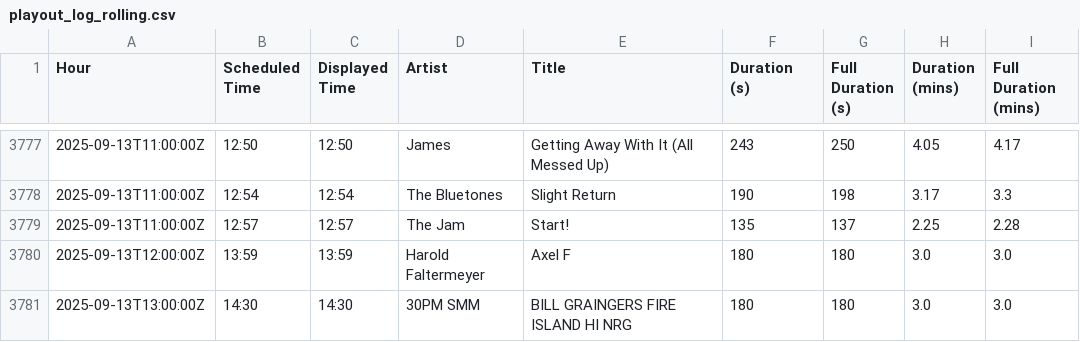
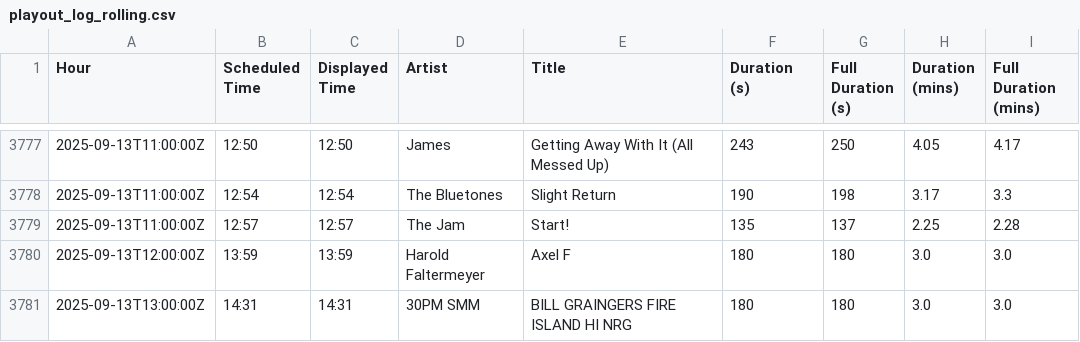
Before and after one commit to essentialradio/player, a CSV file: playout_log_rolling.csv, drawn as a sheet; only a part is shown, gaps mark what is left out.

```diff
--- a/playout_log_rolling.csv
+++ b/playout_log_rolling.csv
@@ -3780,2 +3780,2 @@ Hour,Scheduled Time,Displayed Time,Artist,Title,Duration (s),Full Duration (s),D
 2025-09-13T12:00:00Z,13:59,13:59,Harold Faltermeyer,Axel F,180,180,3.0,3.0
-2025-09-13T13:00:00Z,14:30,14:30,30PM SMM,BILL GRAINGERS FIRE ISLAND HI NRG,180,180,3.0,3.0
+2025-09-13T13:00:00Z,14:31,14:31,30PM SMM,BILL GRAINGERS FIRE ISLAND HI NRG,180,180,3.0,3.0
```
Also changed, not shown: 2 other files.
